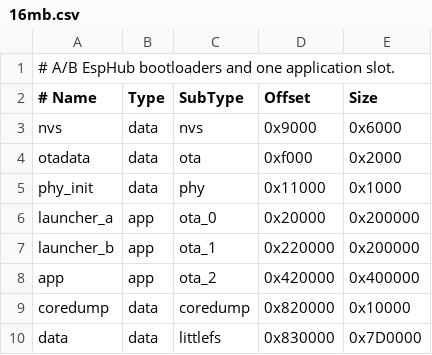
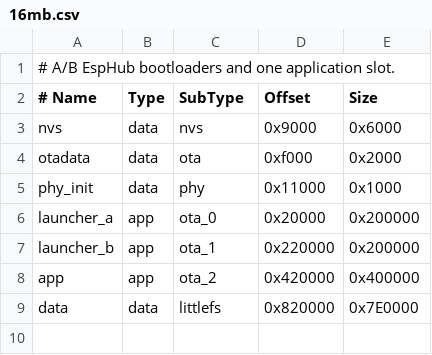
Before and after one commit to esphub-ai/esphub-firmware, a CSV file: firmware/partitions/16mb.csv, drawn as a sheet.

```diff
--- a/firmware/partitions/16mb.csv
+++ b/firmware/partitions/16mb.csv
@@ -8,3 +8,2 @@ launcher_b,   app,  ota_1,    0x220000, 0x200000
 app,          app,  ota_2,    0x420000, 0x400000
-coredump,     data, coredump, 0x820000, 0x10000
-data,         data, littlefs, 0x830000, 0x7D0000
+data,         data, littlefs, 0x820000, 0x7E0000
```
Also changed, not shown: firmware/partitions/32mb.csv, firmware/partitions/8mb.csv, 22 other files.
